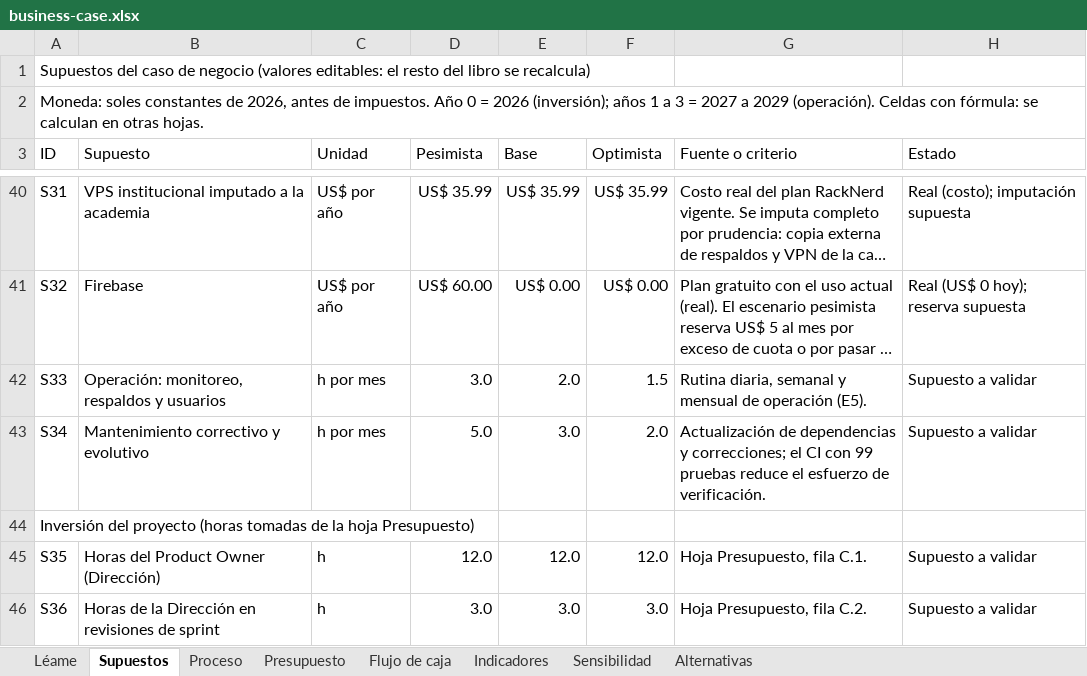
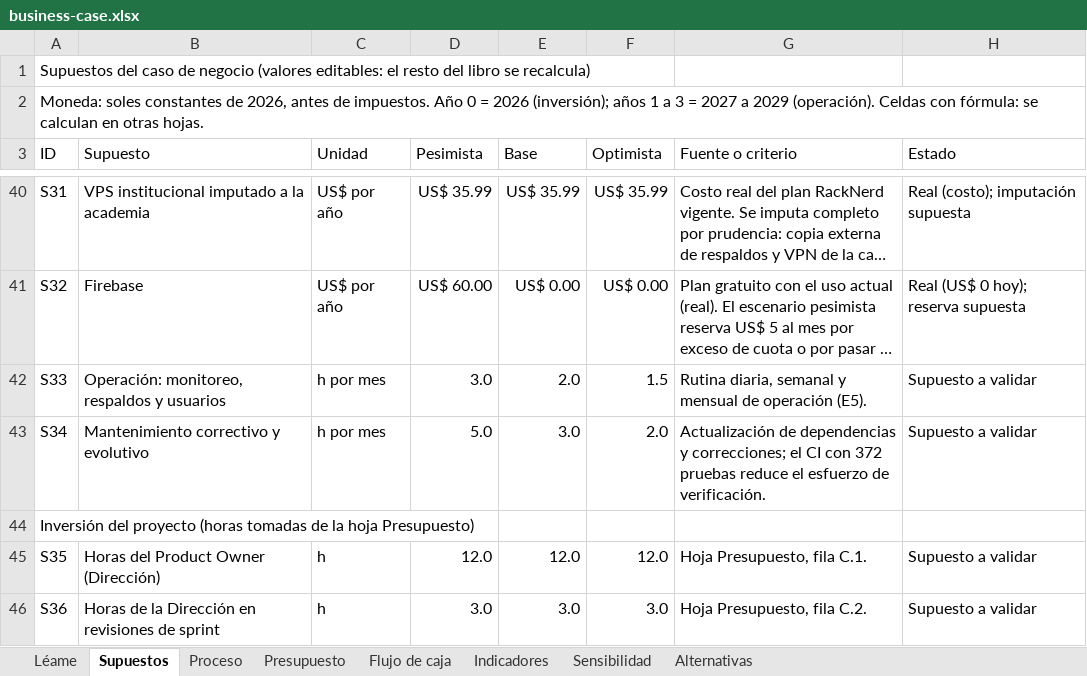
Before and after one commit to yucradavid/Perfil-de-egreso-Plataforma-Web-Integral-CERMAT, an Excel workbook: docs/assets/gestion-ti/business-case.xlsx, sheet Supuestos, drawn as a sheet; only a part is shown, gaps mark what is left out; long unchanged cells end in …; values as stored, in another font and other column widths than the file's, no borders; the diff names each change by its address in the sheet, - before the commit and + after, or states it on an @@ line.

```diff
--- a/docs/assets/gestion-ti/business-case.xlsx (sheet Supuestos)
+++ b/docs/assets/gestion-ti/business-case.xlsx (sheet Supuestos)
-G43 (Fuente o criterio): …CI con 99 pruebas reduce…
+G43 (Fuente o criterio): …CI con 372 pruebas reduce…
```
Also changed, not shown: docs/assets/infraestructura/s1-e2-matriz-componentes-dimensionamiento.xlsx, docs/assets/infraestructura/s2-e1-declaracion-aplicabilidad.xlsx, 25 other files.
